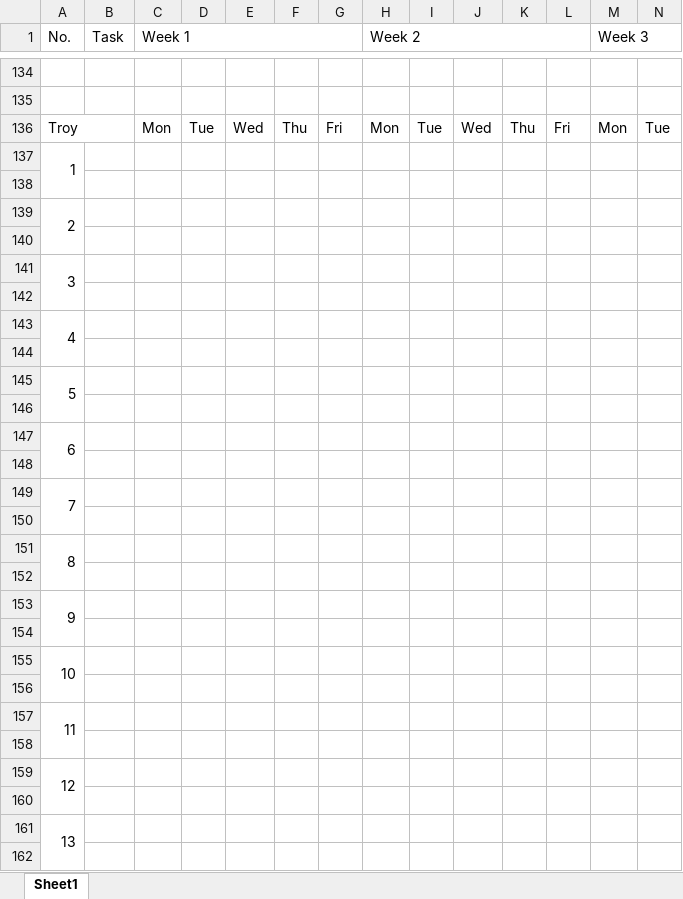
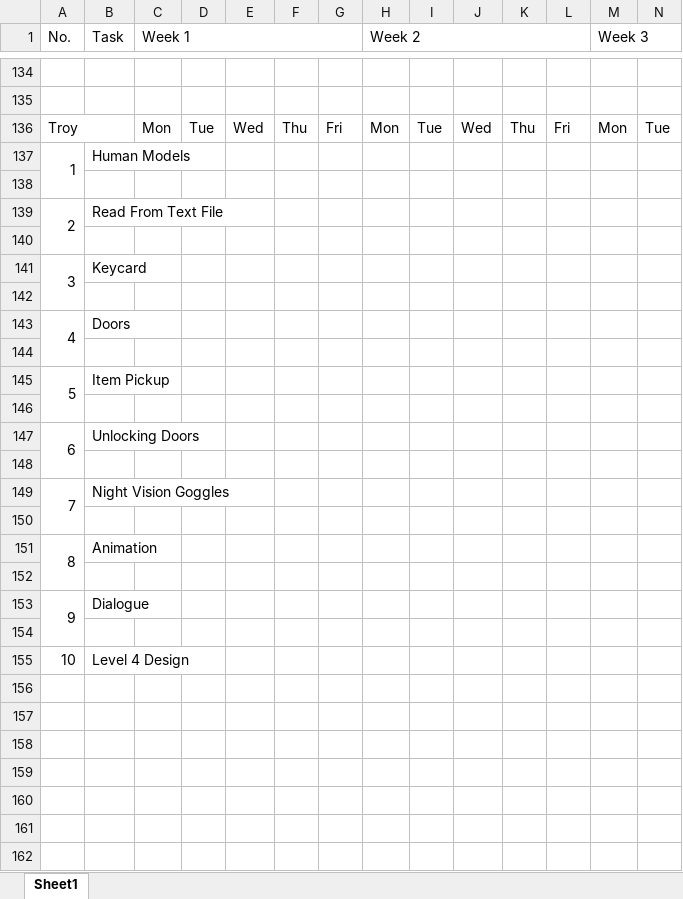
Before and after one commit to M4A1CID/Team-E-Studio-Project-3, an Excel workbook: Gantt Chart.xlsx, sheet Sheet1, drawn as a sheet; only a part is shown, gaps mark what is left out; values as stored, in another font and other column widths than the file's, no cell formats; removed rows and columns are numbered as before the commit, all else as after; rows hold the shown columns only; the diff covers the shown part only; the diff names each change by its address in the sheet, - before the commit and + after, or states it on an @@ line.

```diff
--- a/Gantt Chart.xlsx (sheet Sheet1)
+++ b/Gantt Chart.xlsx (sheet Sheet1)
+row 137: 1 | Human Models
@@ column A (No.) renumbered between rows 138 and 154 @@
-A137:A138 merged
+row 139: 2 | Read From Text File
+row 141: 3 | Keycard
-A139:A140 merged
+row 143: 4 | Doors
+row 145: 5 | Item Pickup
-A141:A142 merged
+row 147: 6 | Unlocking Doors
+row 149: 7 | Night Vision Goggles
-A143:A144 merged
+row 151: 8 | Animation
+row 153: 9 | Dialogue
-A145:A146 merged
-row 155: (empty)
+row 155: 10 | Level 4 Design
-row 147: 6
-row 148: (empty)
-row 149: 7
-row 150: (empty)
-row 151: 8
-row 152: (empty)
-row 153: 9
-row 154: (empty)
-row 155: 10
-row 156: (empty)
-row 157: 11
-row 158: (empty)
-row 159: 12
-row 160: (empty)
-row 161: 13
-row 162: (empty)
```
Also changed, not shown: 15 removed rows elsewhere in this sheet, cell formats, 1 other file.
